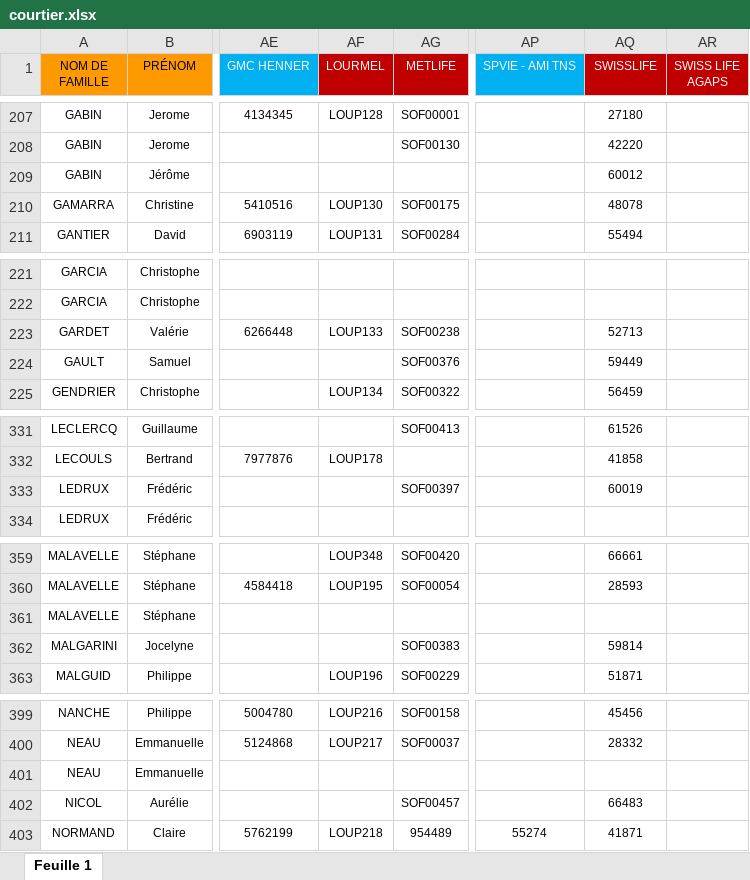
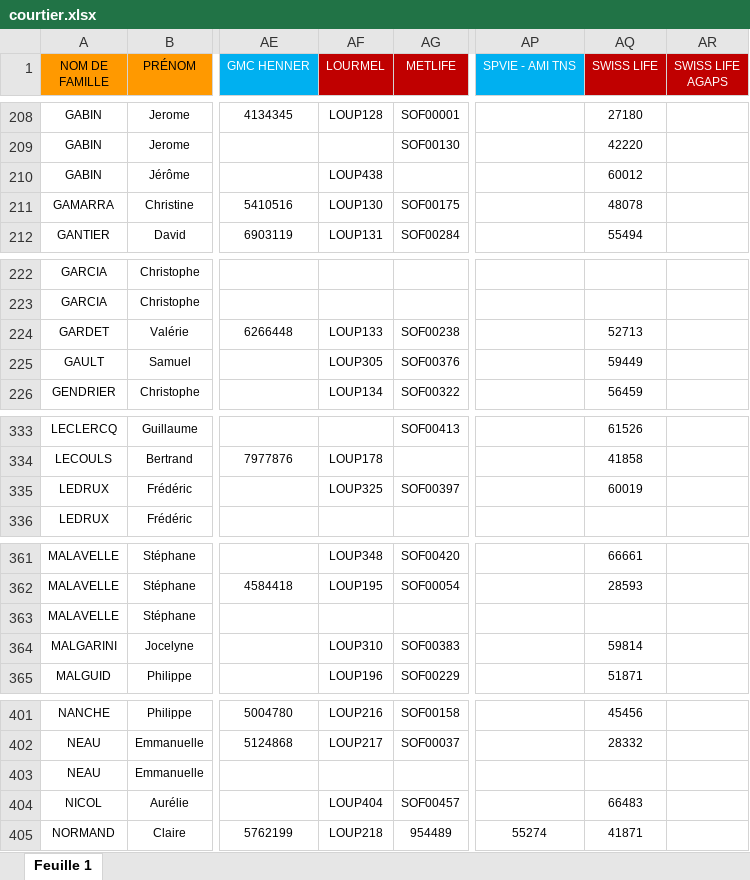
Before and after one commit to honytiana/sofraco, an Excel workbook: sofraco-back-end/documents/courtier.xlsx, sheet Feuille 1, drawn as a sheet; only a part is shown, gaps mark what is left out; values as stored, in another font and other column widths than the file's, no borders; charts and pictures and conditional formats not drawn; addresses are those after the commit; the diff covers the shown part only; the diff names each change by its address in the sheet, - before the commit and + after, or states it on an @@ line.

```diff
--- a/sofraco-back-end/documents/courtier.xlsx (sheet Feuille 1)
+++ b/sofraco-back-end/documents/courtier.xlsx (sheet Feuille 1)
-AQ1: SWISSLIFE
+AQ1: SWISS LIFE
-AF210 (LOURMEL): (empty)
+AF210 (LOURMEL): LOUP438
-AF225 (LOURMEL): (empty)
+AF225 (LOURMEL): LOUP305
-AF335 (LOURMEL): (empty)
+AF335 (LOURMEL): LOUP325
-AF364 (LOURMEL): (empty)
+AF364 (LOURMEL): LOUP310
-AF404 (LOURMEL): (empty)
+AF404 (LOURMEL): LOUP404
```
Also changed, not shown: 2 added rows, 4 edited cells and cell formats elsewhere in this sheet, charts or pictures, sofraco-back-end/documents/mandataire.xlsx, 9 other files.
